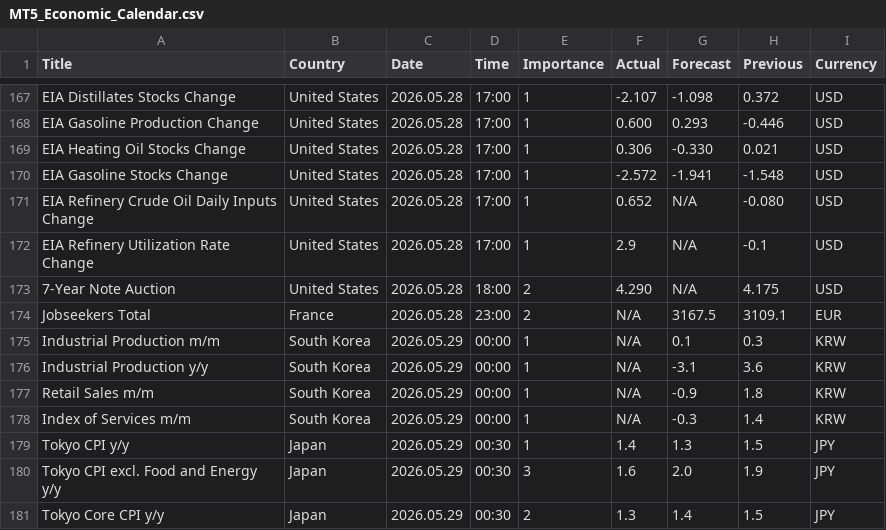
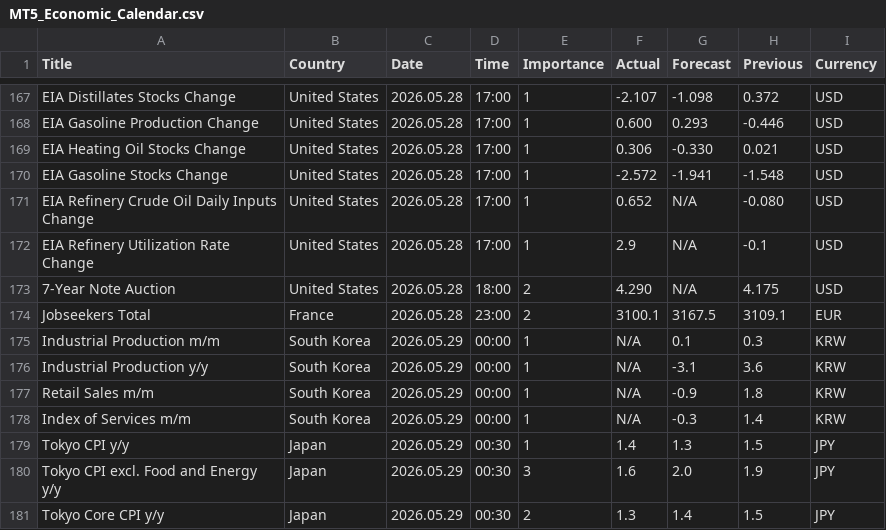
Before and after one commit to CryptoGamerDev/MT5_Economic_Calendar, a CSV file: MT5_Economic_Calendar.csv, drawn as a sheet; only a part is shown, gaps mark what is left out.

Commit message:
Auto update (GMT): 2026-05-29 12:15:42

```diff
--- a/MT5_Economic_Calendar.csv
+++ b/MT5_Economic_Calendar.csv
@@ -173,3 +173,3 @@ EIA Refinery Utilization Rate Change,United States,2026.05.28,17:00,1,2.9,N/A,-0
 7-Year Note Auction,United States,2026.05.28,18:00,2,4.290,N/A,4.175,USD
-Jobseekers Total,France,2026.05.28,23:00,2,N/A,3167.5,3109.1,EUR
+Jobseekers Total,France,2026.05.28,23:00,2,3100.1,3167.5,3109.1,EUR
 Industrial Production m/m,South Korea,2026.05.29,00:00,1,N/A,0.1,0.3,KRW
```
